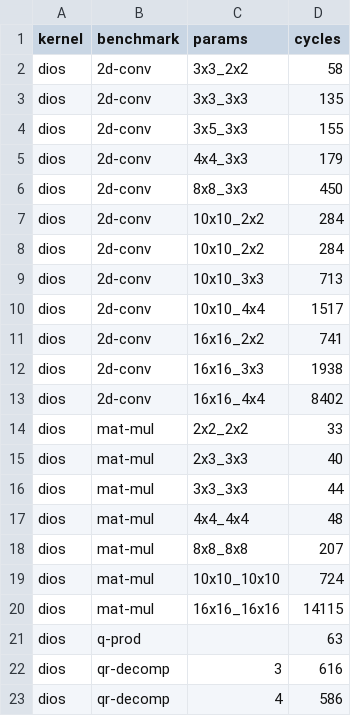
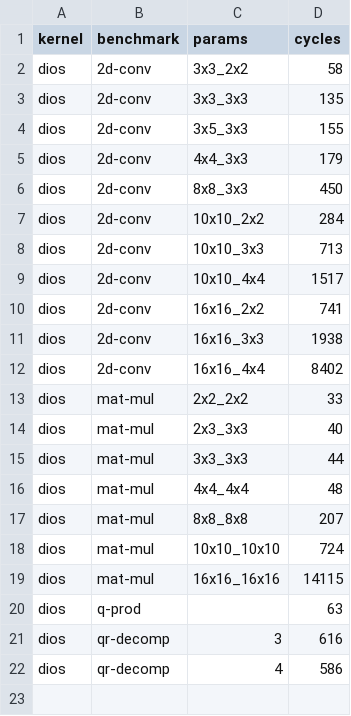
Before and after one commit to sgpthomas/comp-gen, a CSV file: server/figs/data/stock_cycles.csv, drawn as a sheet; the diff names each change by its address in the sheet, - before the commit and + after, or states it on an @@ line.

```diff
--- a/server/figs/data/stock_cycles.csv
+++ b/server/figs/data/stock_cycles.csv
-row 8: dios | 2d-conv | 10x10_2x2 | 284
```
Also changed, not shown: server/figs/data/pruning.csv, 10 other files.
